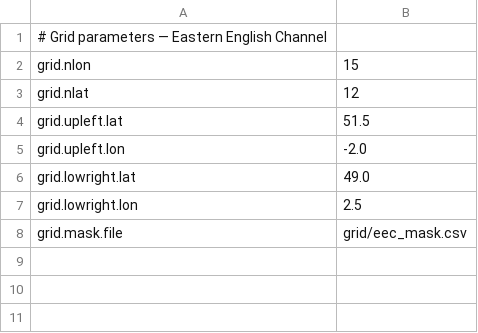
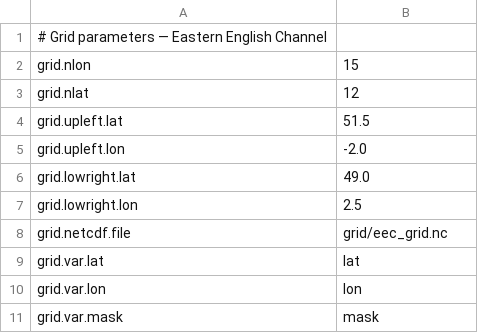
Before and after one commit to razinkele/osmopy, a CSV file: data/eec/osm_param-grid.csv, drawn as a sheet.

```diff
--- a/data/eec/osm_param-grid.csv
+++ b/data/eec/osm_param-grid.csv
@@ -7,2 +7,5 @@ grid.lowright.lat ; 49.0
 grid.lowright.lon ; 2.5
-grid.mask.file ; grid/eec_mask.csv
+grid.netcdf.file ; grid/eec_grid.nc
+grid.var.lat ; lat
+grid.var.lon ; lon
+grid.var.mask ; mask
```
Also changed, not shown: data/eec/grid/eec_mask.csv, data/eec/osm_param-predation.csv, 7 other files.
